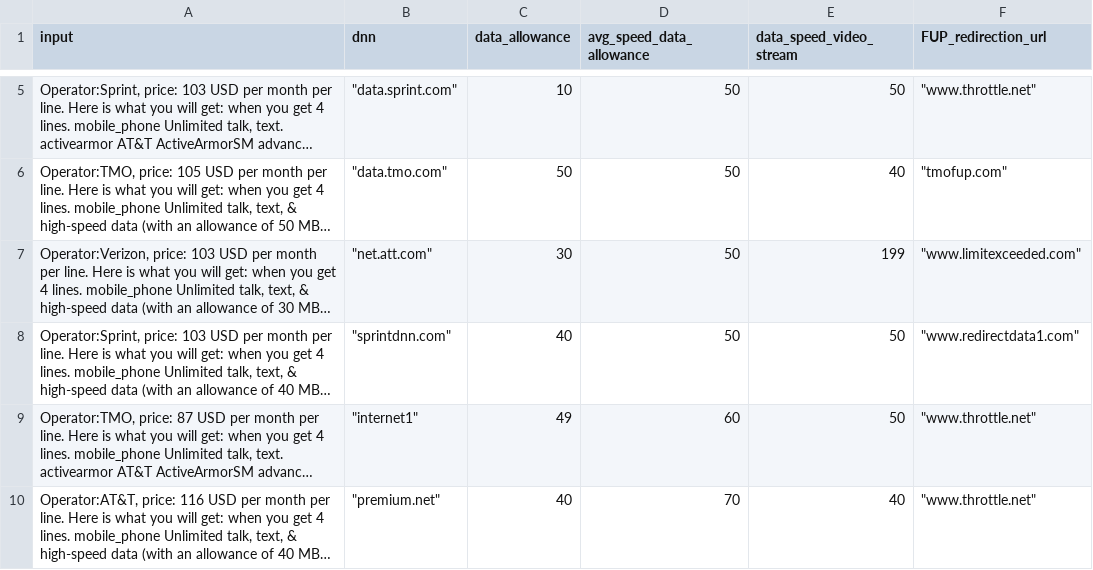
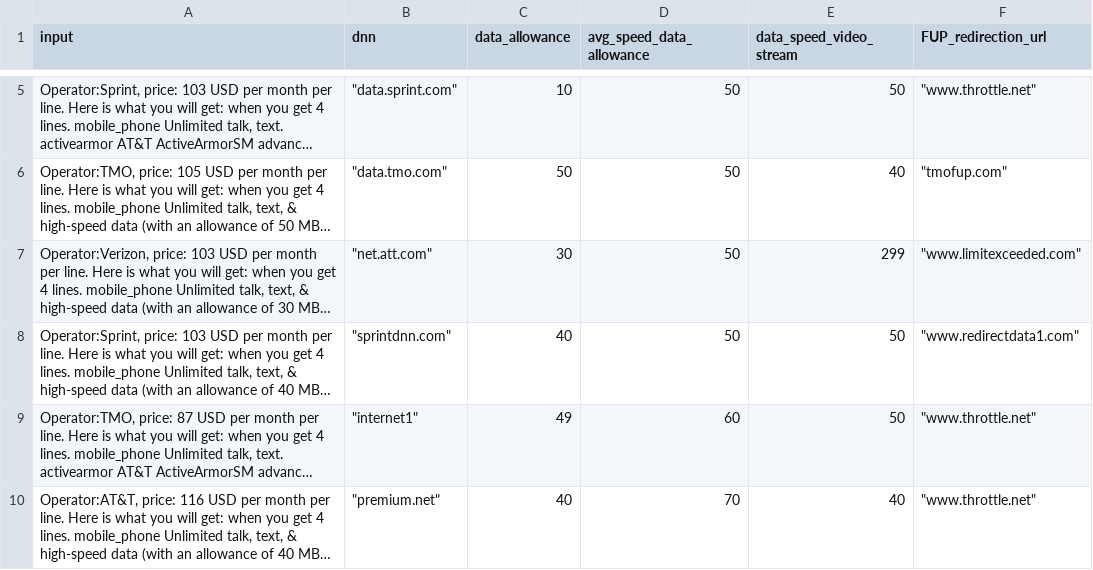
Before and after one commit to hdadanu/benchmark, a CSV file: rag_benchmark_varied_samples.csv, drawn as a sheet; only a part is shown, gaps mark what is left out; long unchanged cells end in …; the diff names each change by its address in the sheet, - before the commit and + after, or states it on an @@ line.

Commit message:
Update rag_benchmark_varied_samples.csv

```diff
--- a/rag_benchmark_varied_samples.csv
+++ b/rag_benchmark_varied_samples.csv
-E7 (data_speed_video_stream): 199
+E7 (data_speed_video_stream): 299
```
